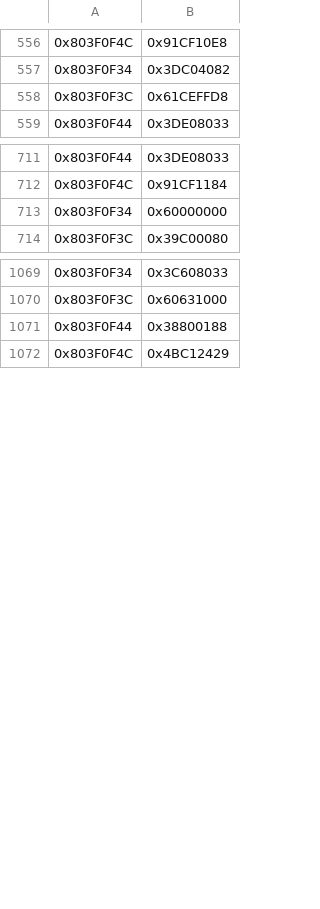
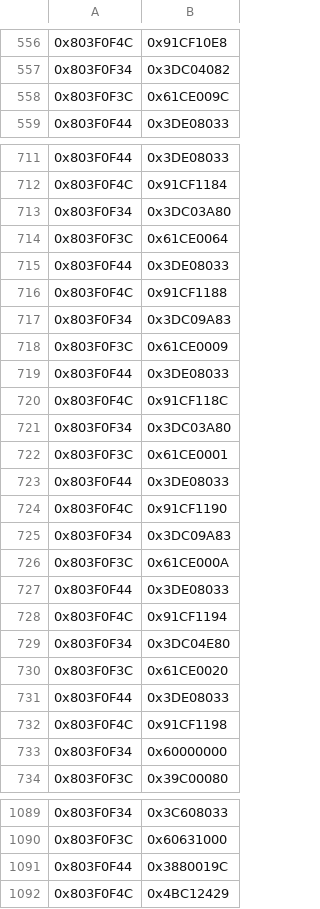
Before and after one commit to LegendofLinkk/AGDQ26-WW-incentive, a CSV file: csv_files/phase_2.csv, drawn as a sheet; only a part is shown, gaps mark what is left out.

```diff
--- a/csv_files/phase_2.csv
+++ b/csv_files/phase_2.csv
@@ -557,3 +557,3 @@
 0x803F0F34, 0x3DC04082
-0x803F0F3C, 0x61CEFFD8
+0x803F0F3C, 0x61CE009C
 0x803F0F44, 0x3DE08033
@@ -712,2 +712,22 @@
 0x803F0F4C, 0x91CF1184
+0x803F0F34, 0x3DC03A80
+0x803F0F3C, 0x61CE0064
+0x803F0F44, 0x3DE08033
+0x803F0F4C, 0x91CF1188
+0x803F0F34, 0x3DC09A83
+0x803F0F3C, 0x61CE0009
+0x803F0F44, 0x3DE08033
+0x803F0F4C, 0x91CF118C
+0x803F0F34, 0x3DC03A80
+0x803F0F3C, 0x61CE0001
+0x803F0F44, 0x3DE08033
+0x803F0F4C, 0x91CF1190
+0x803F0F34, 0x3DC09A83
+0x803F0F3C, 0x61CE000A
+0x803F0F44, 0x3DE08033
+0x803F0F4C, 0x91CF1194
+0x803F0F34, 0x3DC04E80
+0x803F0F3C, 0x61CE0020
+0x803F0F44, 0x3DE08033
+0x803F0F4C, 0x91CF1198
 0x803F0F34, 0x60000000
@@ -1070,3 +1090,3 @@
 0x803F0F3C, 0x60631000
-0x803F0F44, 0x38800188
+0x803F0F44, 0x3880019C
 0x803F0F4C, 0x4BC12429
```
Also changed, not shown: 2 other files.
